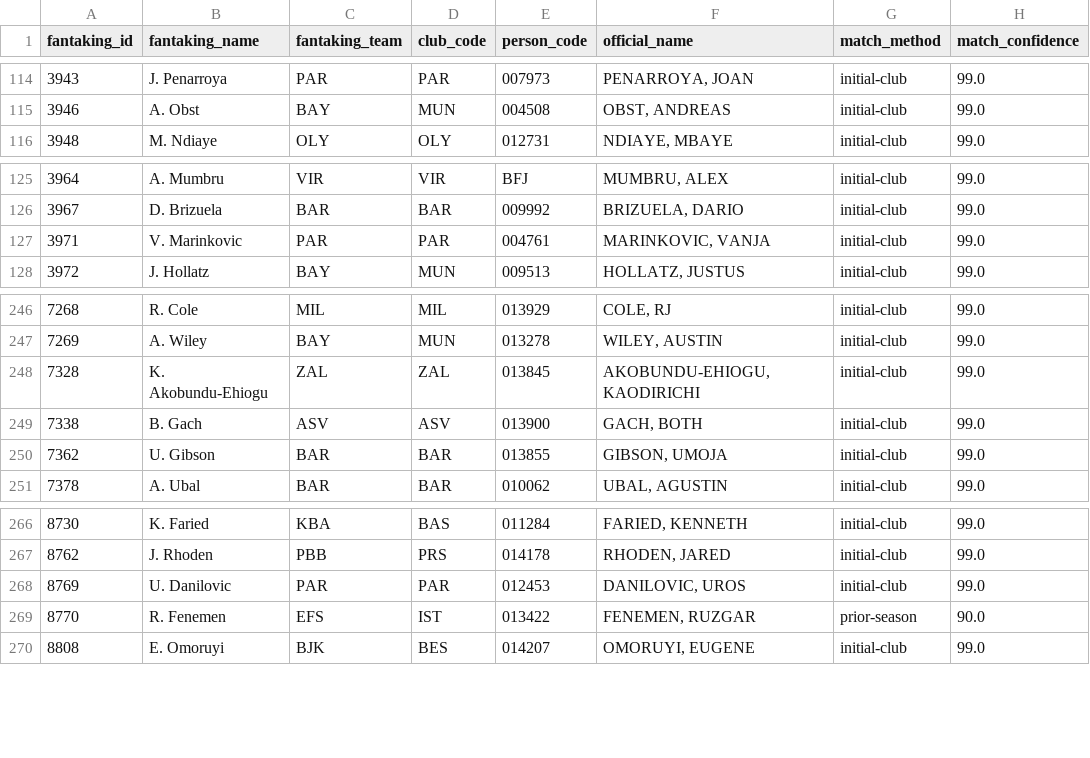
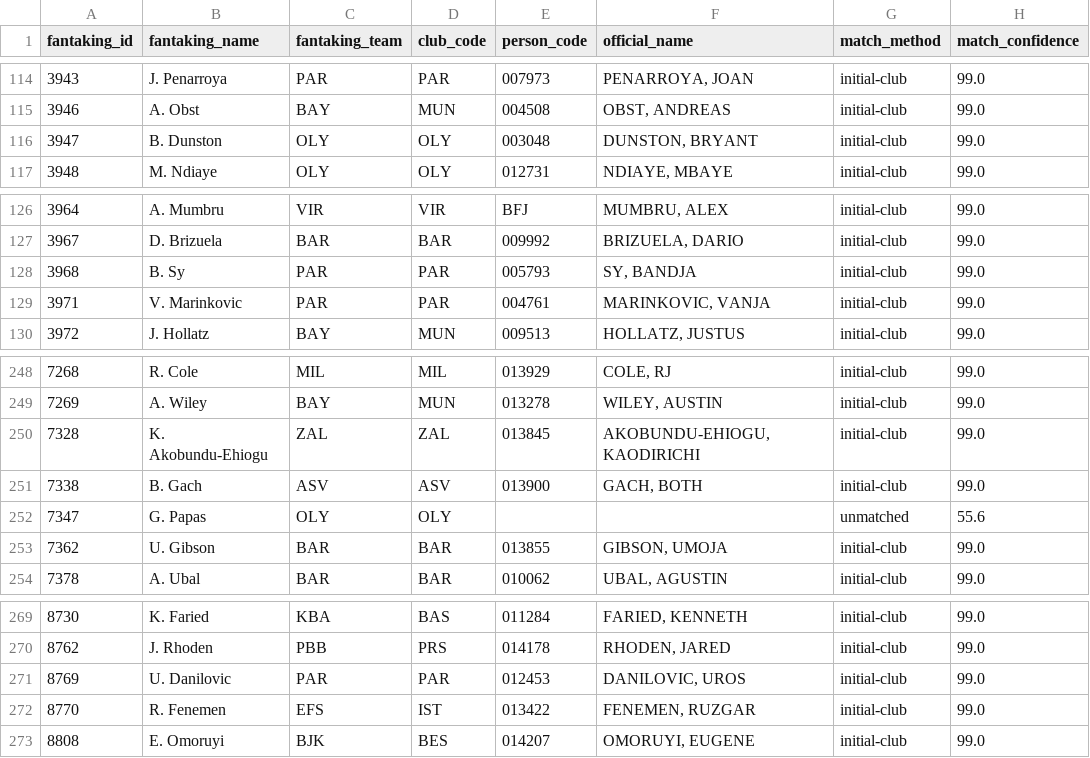
Before and after one commit to gaizkafrutos/euroleague-fantasy-analytics, a CSV file: data/processed/crosswalk.csv, drawn as a sheet; only a part is shown, gaps mark what is left out.

```diff
--- a/data/processed/crosswalk.csv
+++ b/data/processed/crosswalk.csv
@@ -115,2 +115,3 @@ fantaking_id,fantaking_name,fantaking_team,club_code,person_code,official_name,m
 3946,A. Obst,BAY,MUN,004508,"OBST, ANDREAS",initial-club,99.0
+3947,B. Dunston,OLY,OLY,003048,"DUNSTON, BRYANT",initial-club,99.0
 3948,M. Ndiaye,OLY,OLY,012731,"NDIAYE, MBAYE",initial-club,99.0
@@ -126,2 +127,3 @@ fantaking_id,fantaking_name,fantaking_team,club_code,person_code,official_name,m
 3967,D. Brizuela,BAR,BAR,009992,"BRIZUELA, DARIO",initial-club,99.0
+3968,B. Sy,PAR,PAR,005793,"SY, BANDJA",initial-club,99.0
 3971,V. Marinkovic,PAR,PAR,004761,"MARINKOVIC, VANJA",initial-club,99.0
@@ -249,2 +251,3 @@ fantaking_id,fantaking_name,fantaking_team,club_code,person_code,official_name,m
 7338,B. Gach,ASV,ASV,013900,"GACH, BOTH",initial-club,99.0
+7347,G. Papas,OLY,OLY,,,unmatched,55.6
 7362,U. Gibson,BAR,BAR,013855,"GIBSON, UMOJA",initial-club,99.0
@@ -268,3 +271,3 @@ fantaking_id,fantaking_name,fantaking_team,club_code,person_code,official_name,m
 8769,U. Danilovic,PAR,PAR,012453,"DANILOVIC, UROS",initial-club,99.0
-8770,R. Fenemen,EFS,IST,013422,"FENEMEN, RUZGAR",prior-season,90.0
+8770,R. Fenemen,EFS,IST,013422,"FENEMEN, RUZGAR",initial-club,99.0
 8808,E. Omoruyi,BJK,BES,014207,"OMORUYI, EUGENE",initial-club,99.0
```
Also changed, not shown: data/processed/unmatched_players.csv, 12 other files.
